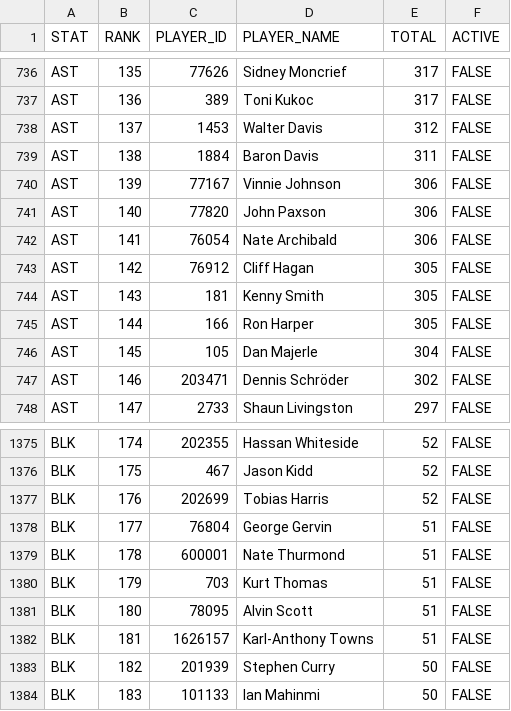
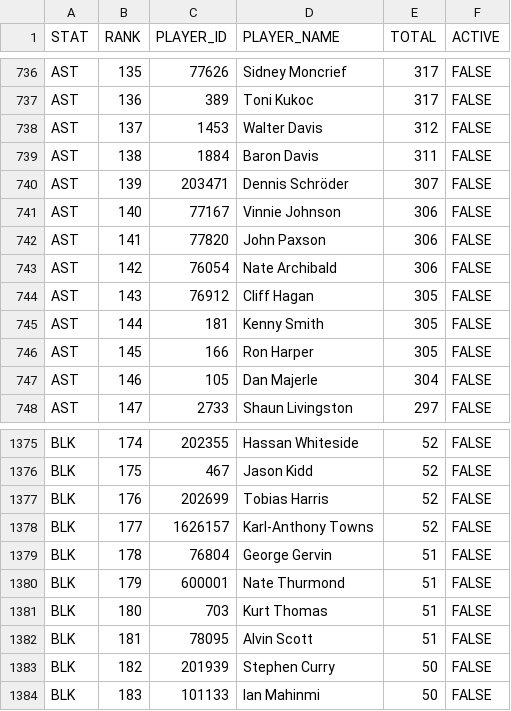
Before and after one commit to aderoa/DailyRecap, a CSV file: snapshot_live.csv, drawn as a sheet; only a part is shown, gaps mark what is left out; the diff covers the shown part only.

```diff
--- a/snapshot_live.csv
+++ b/snapshot_live.csv
@@ -739,10 +739,10 @@ AST,137,1453,Walter Davis,312,FALSE
 AST,138,1884,Baron Davis,311,FALSE
-AST,139,77167,Vinnie Johnson,306,FALSE
-AST,140,77820,John Paxson,306,FALSE
-AST,141,76054,Nate Archibald,306,FALSE
-AST,142,76912,Cliff Hagan,305,FALSE
-AST,143,181,Kenny Smith,305,FALSE
-AST,144,166,Ron Harper,305,FALSE
-AST,145,105,Dan Majerle,304,FALSE
-AST,146,203471,Dennis Schröder,302,FALSE
+AST,139,203471,Dennis Schröder,307,FALSE
+AST,140,77167,Vinnie Johnson,306,FALSE
+AST,141,77820,John Paxson,306,FALSE
+AST,142,76054,Nate Archibald,306,FALSE
+AST,143,76912,Cliff Hagan,305,FALSE
+AST,144,181,Kenny Smith,305,FALSE
+AST,145,166,Ron Harper,305,FALSE
+AST,146,105,Dan Majerle,304,FALSE
 AST,147,2733,Shaun Livingston,297,FALSE
@@ -1377,7 +1377,7 @@ BLK,175,467,Jason Kidd,52,FALSE
 BLK,176,202699,Tobias Harris,52,FALSE
-BLK,177,76804,George Gervin,51,FALSE
-BLK,178,600001,Nate Thurmond,51,FALSE
-BLK,179,703,Kurt Thomas,51,FALSE
-BLK,180,78095,Alvin Scott,51,FALSE
-BLK,181,1626157,Karl-Anthony Towns,51,FALSE
+BLK,177,1626157,Karl-Anthony Towns,52,FALSE
+BLK,178,76804,George Gervin,51,FALSE
+BLK,179,600001,Nate Thurmond,51,FALSE
+BLK,180,703,Kurt Thomas,51,FALSE
+BLK,181,78095,Alvin Scott,51,FALSE
 BLK,182,201939,Stephen Curry,50,FALSE
```
Also changed, not shown: 151 edited cells elsewhere in this file, milestones_today.csv, 2 other files.
